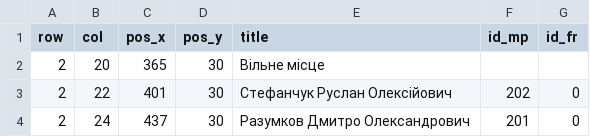
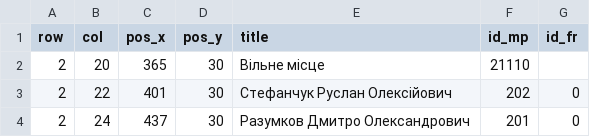
Before and after one commit to IvanLuchkin/ClojureQL, a CSV file: main/mzs.csv, drawn as a sheet; only a part is shown.

```diff
--- a/main/mzs.csv
+++ b/main/mzs.csv
@@ -1,3 +1,3 @@
 row,col,pos_x,pos_y,title,id_mp,id_fr
-2,20,365,30,Вільне місце,,
+2,20,365,30,Вільне місце,21110,
 2,22,401,30,Стефанчук Руслан Олексійович,202,0
```
Also changed, not shown: 5 other files.
